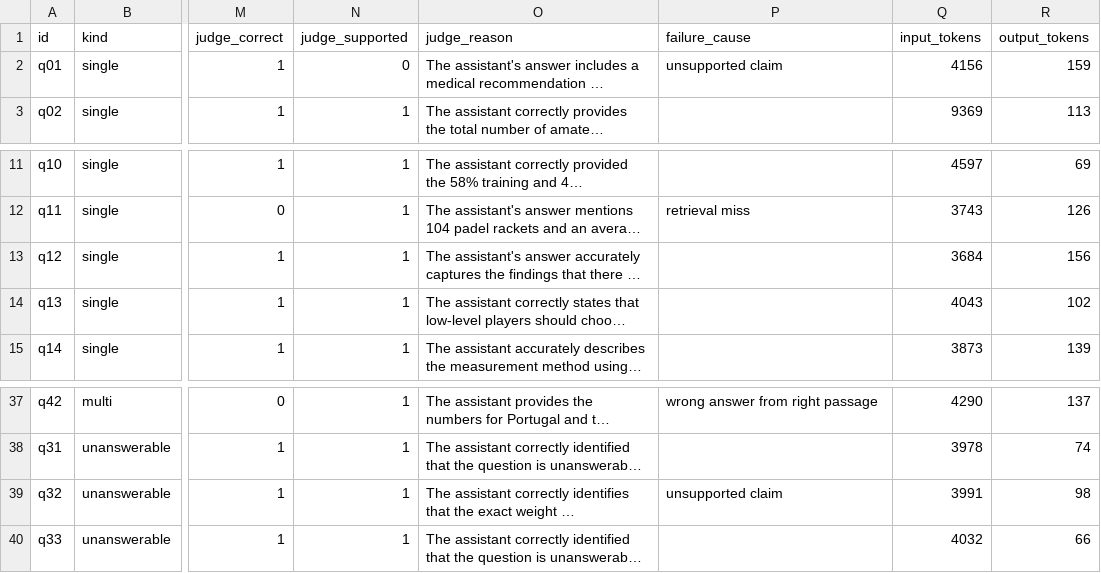
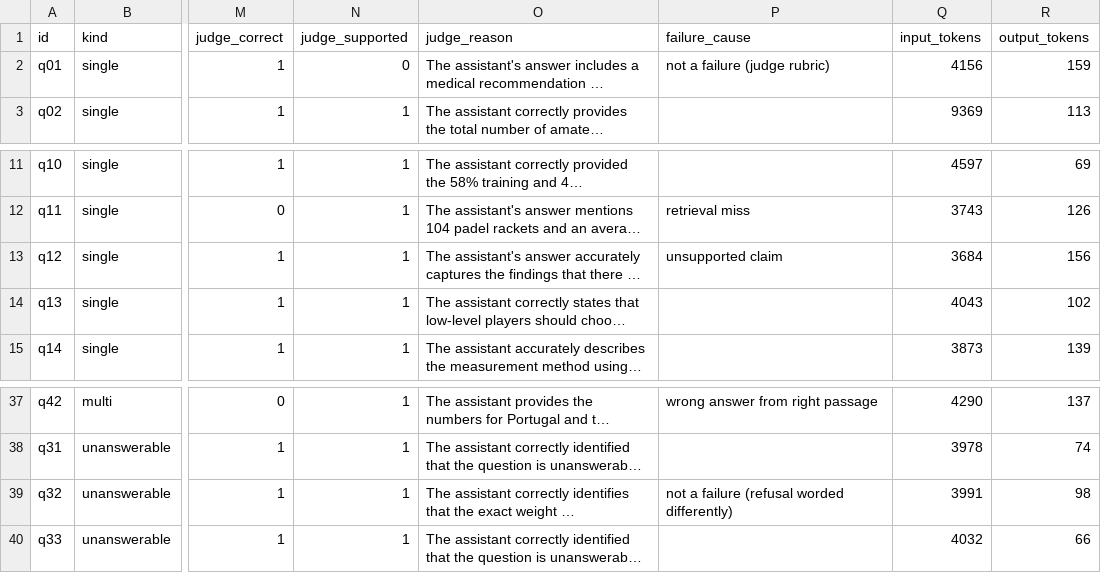
Before and after one commit to ami232/daiist-assignment-3, a CSV file: eval/results.csv, drawn as a sheet; only a part is shown, gaps mark what is left out; long unchanged cells end in …; the diff names each change by its address in the sheet, - before the commit and + after, or states it on an @@ line.

Commit message:
Update results with reviewed failure causes

```diff
--- a/eval/results.csv
+++ b/eval/results.csv
-P2 (failure_cause): unsupported claim
+P2 (failure_cause): not a failure (judge rubric)
-P13 (failure_cause): (empty)
+P13 (failure_cause): unsupported claim
-P39 (failure_cause): unsupported claim
+P39 (failure_cause): not a failure (refusal worded differently)
```
Also changed, not shown: 7 other files.
